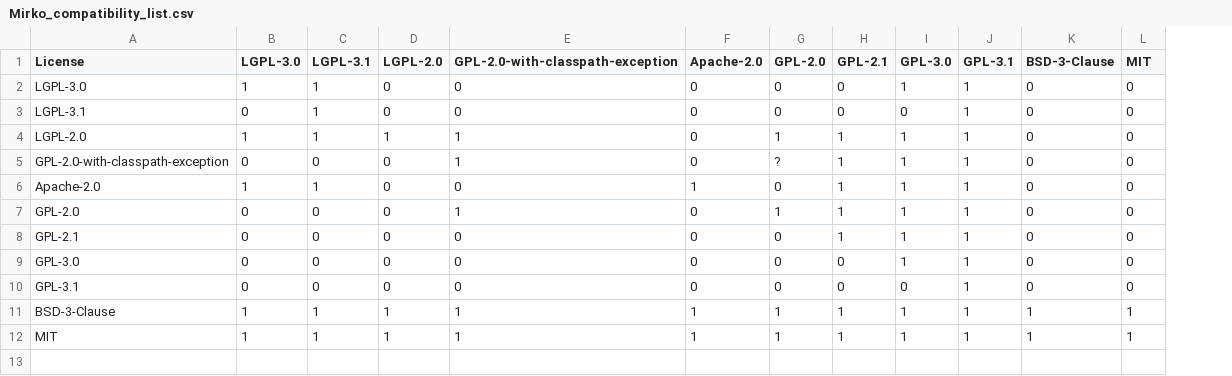
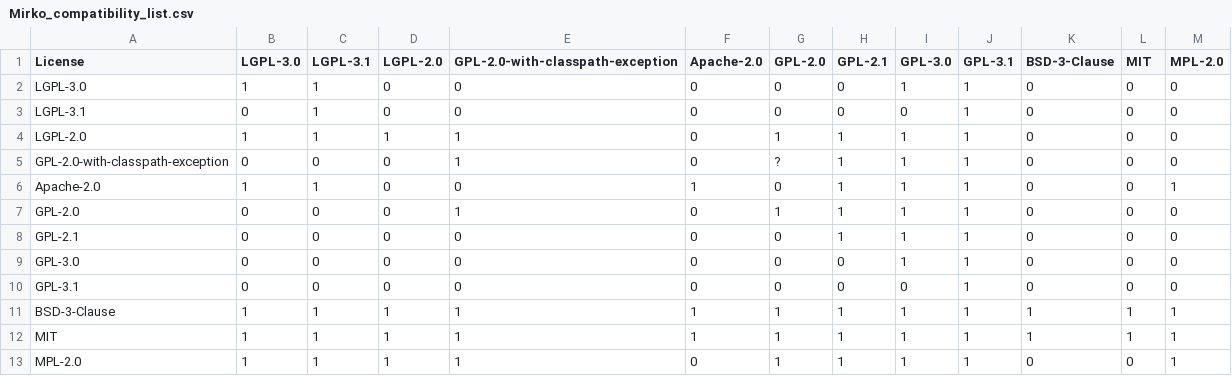
Before and after one commit to endocode/LCV-CM, a CSV file: csv/Mirko_compatibility_list.csv, drawn as a sheet; the diff names each change by its address in the sheet, - before the commit and + after, or states it on an @@ line.

```diff
--- a/csv/Mirko_compatibility_list.csv
+++ b/csv/Mirko_compatibility_list.csv
+column M (MPL-2.0), rows 2-12: 0 | 0 | 0 | 0 | 1 | 0 | 0 | 0 | 0 | 1 | 1
+row 13: MPL-2.0 | 1 | 1 | 1 | 1 | 0 | 1 | 1 | 1 | 1 | 0 | 0 | 1
```
Also changed, not shown: csv/spdx-id.csv, 6 other files.
